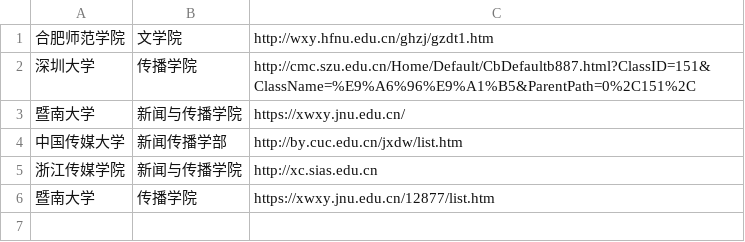
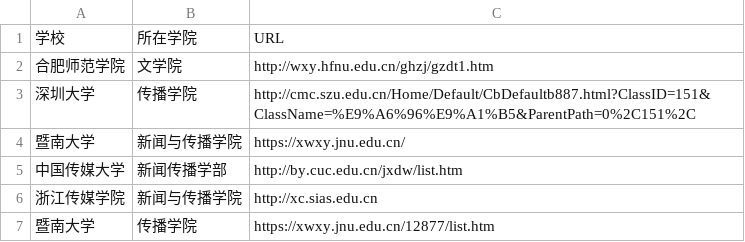
Before and after one commit to aqiangwansui/techcollab_19_final, a CSV file: list.csv, drawn as a sheet.

Commit message:
添加学校、所在院系和URL

```diff
--- a/list.csv
+++ b/list.csv
@@ -1 +1,2 @@
+学校,所在学院,URL
 合肥师范学院,文学院,http://wxy.hfnu.edu.cn/ghzj/gzdt1.htm
```
